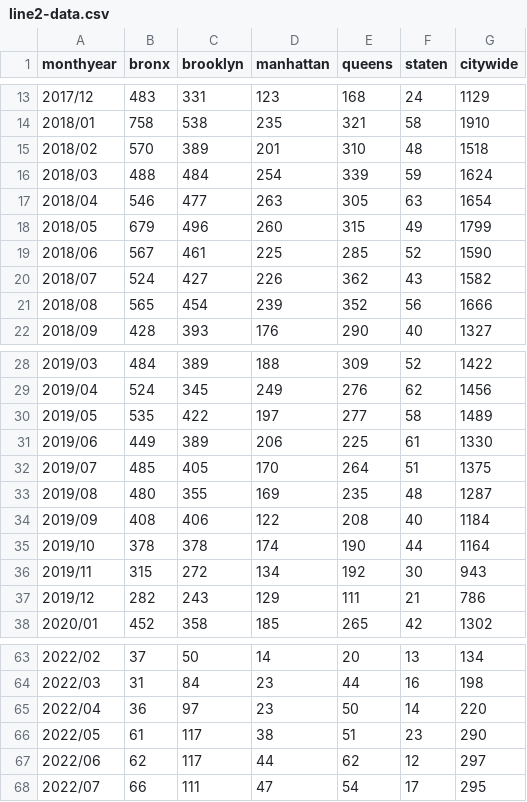
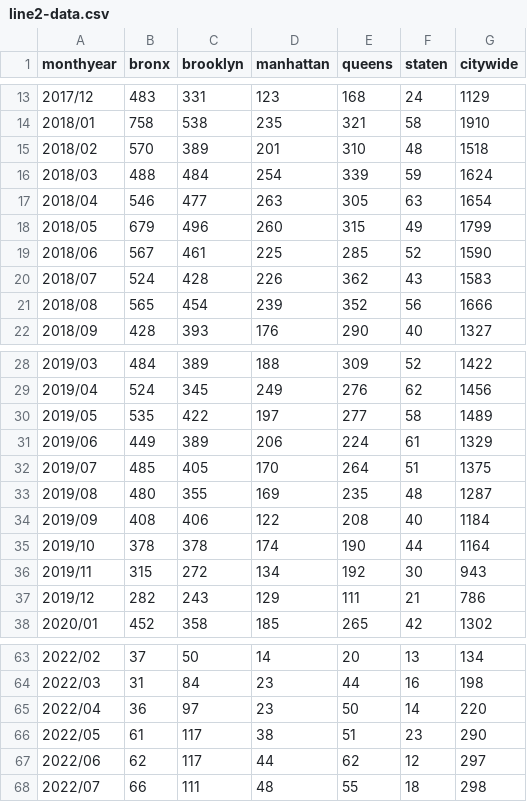
Before and after one commit to fakebenjay/evictions-jan2017-jun2022, a CSV file: line2-data.csv, drawn as a sheet; only a part is shown, gaps mark what is left out.

Commit message:
aug9 data

```diff
--- a/line2-data.csv
+++ b/line2-data.csv
@@ -19,3 +19,3 @@
 2018/06,567,461,225,285,52,1590
-2018/07,524,427,226,362,43,1582
+2018/07,524,428,226,362,43,1583
 2018/08,565,454,239,352,56,1666
@@ -30,3 +30,3 @@
 2019/05,535,422,197,277,58,1489
-2019/06,449,389,206,225,61,1330
+2019/06,449,389,206,224,61,1329
 2019/07,485,405,170,264,51,1375
@@ -67,2 +67,2 @@
 2022/06,62,117,44,62,12,297
-2022/07,66,111,47,54,17,295
+2022/07,66,111,48,55,18,298
```
Also changed, not shown: line5-data.csv, 10 other files.
